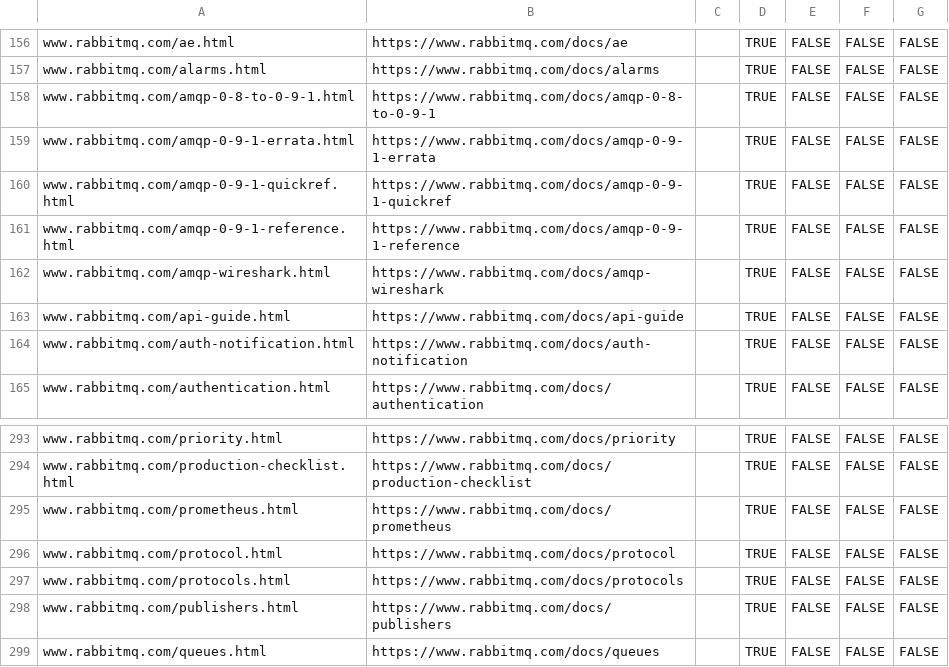
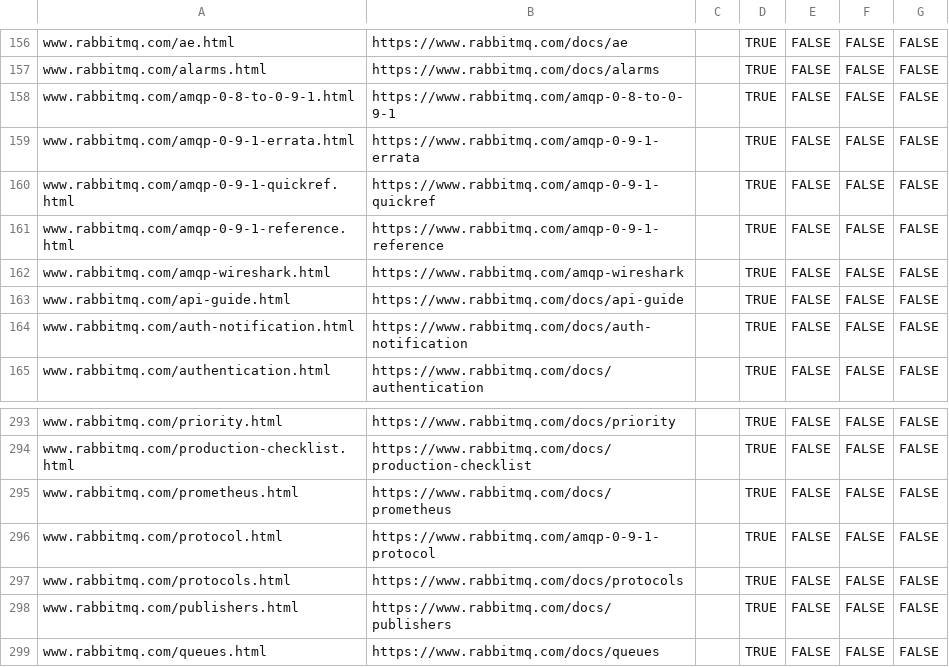
Before and after one commit to rabbitmq/rabbitmq-website, a CSV file: infrastructure/cloudflare-bulk-redirects.csv, drawn as a sheet; only a part is shown, gaps mark what is left out.

Commit message:
Move "AMQP 0-9-1"-related pages out of versioned docs

```diff
--- a/infrastructure/cloudflare-bulk-redirects.csv
+++ b/infrastructure/cloudflare-bulk-redirects.csv
@@ -157,7 +157,7 @@ www.rabbitmq.com/ae.html,https://www.rabbitmq.com/docs/ae,,TRUE,FALSE,FALSE,FALS
 www.rabbitmq.com/alarms.html,https://www.rabbitmq.com/docs/alarms,,TRUE,FALSE,FALSE,FALSE
-www.rabbitmq.com/amqp-0-8-to-0-9-1.html,https://www.rabbitmq.com/docs/amqp-0-8-to-0-9-1,,TRUE,FALSE,FALSE,FALSE
-www.rabbitmq.com/amqp-0-9-1-errata.html,https://www.rabbitmq.com/docs/amqp-0-9-1-errata,,TRUE,FALSE,FALSE,FALSE
-www.rabbitmq.com/amqp-0-9-1-quickref.html,https://www.rabbitmq.com/docs/amqp-0-9-1-quickref,,TRUE,FALSE,FALSE,FALSE
-www.rabbitmq.com/amqp-0-9-1-reference.html,https://www.rabbitmq.com/docs/amqp-0-9-1-reference,,TRUE,FALSE,FALSE,FALSE
-www.rabbitmq.com/amqp-wireshark.html,https://www.rabbitmq.com/docs/amqp-wireshark,,TRUE,FALSE,FALSE,FALSE
+www.rabbitmq.com/amqp-0-8-to-0-9-1.html,https://www.rabbitmq.com/amqp-0-8-to-0-9-1,,TRUE,FALSE,FALSE,FALSE
+www.rabbitmq.com/amqp-0-9-1-errata.html,https://www.rabbitmq.com/amqp-0-9-1-errata,,TRUE,FALSE,FALSE,FALSE
+www.rabbitmq.com/amqp-0-9-1-quickref.html,https://www.rabbitmq.com/amqp-0-9-1-quickref,,TRUE,FALSE,FALSE,FALSE
+www.rabbitmq.com/amqp-0-9-1-reference.html,https://www.rabbitmq.com/amqp-0-9-1-reference,,TRUE,FALSE,FALSE,FALSE
+www.rabbitmq.com/amqp-wireshark.html,https://www.rabbitmq.com/amqp-wireshark,,TRUE,FALSE,FALSE,FALSE
 www.rabbitmq.com/api-guide.html,https://www.rabbitmq.com/docs/api-guide,,TRUE,FALSE,FALSE,FALSE
@@ -295,3 +295,3 @@ www.rabbitmq.com/production-checklist.html,https://www.rabbitmq.com/docs/product
 www.rabbitmq.com/prometheus.html,https://www.rabbitmq.com/docs/prometheus,,TRUE,FALSE,FALSE,FALSE
-www.rabbitmq.com/protocol.html,https://www.rabbitmq.com/docs/protocol,,TRUE,FALSE,FALSE,FALSE
+www.rabbitmq.com/protocol.html,https://www.rabbitmq.com/amqp-0-9-1-protocol,,TRUE,FALSE,FALSE,FALSE
 www.rabbitmq.com/protocols.html,https://www.rabbitmq.com/docs/protocols,,TRUE,FALSE,FALSE,FALSE
```
Also changed, not shown: 28 other files.
